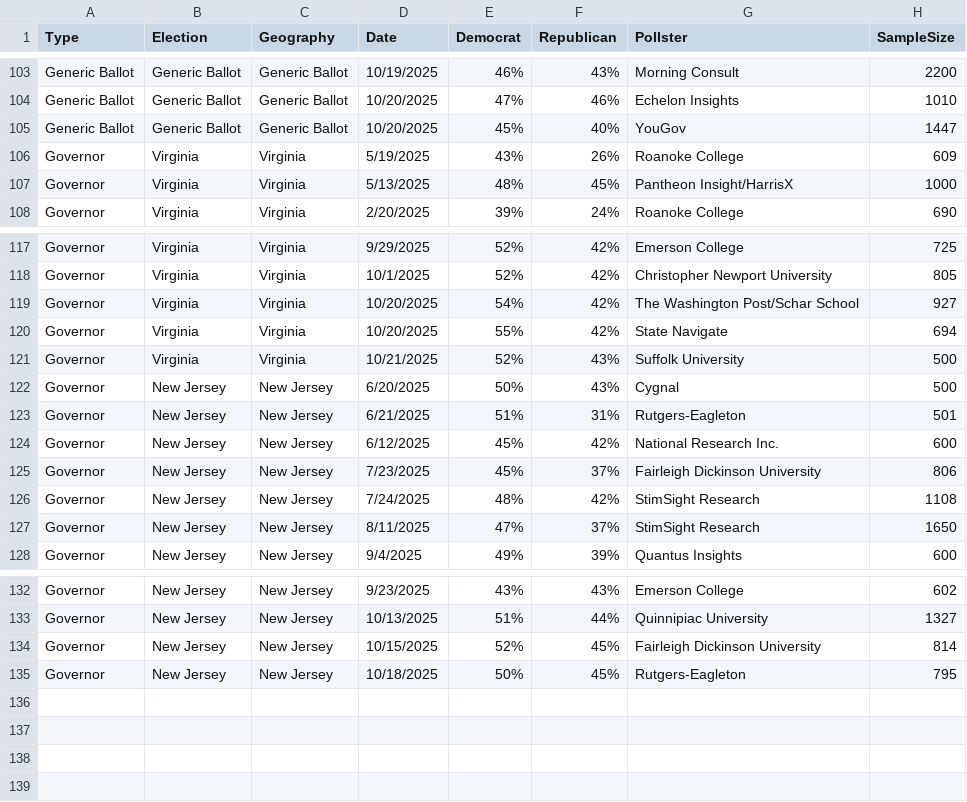
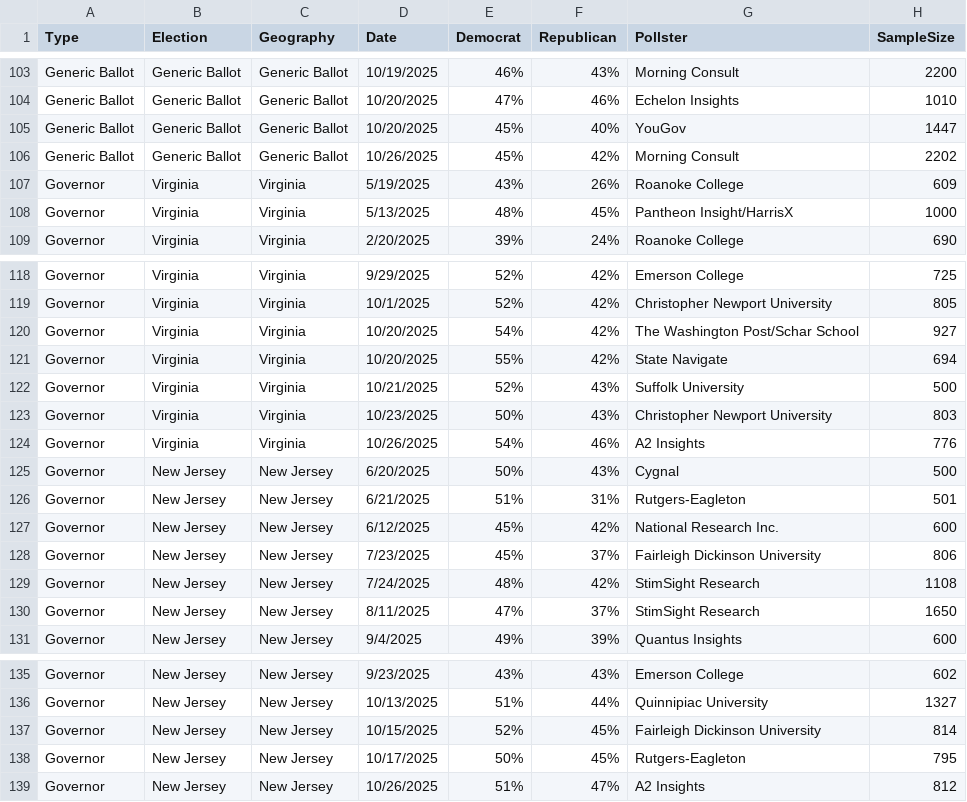
Before and after one commit to jkappelmeier/2025-Gubernatorial-Model, a CSV file: matlab/Data/Polls.csv, drawn as a sheet; only a part is shown, gaps mark what is left out.

```diff
--- a/matlab/Data/Polls.csv
+++ b/matlab/Data/Polls.csv
@@ -105,2 +105,3 @@ Generic Ballot,Generic Ballot,Generic Ballot,10/20/2025,47%,46%,Echelon Insights
 Generic Ballot,Generic Ballot,Generic Ballot,10/20/2025,45%,40%,YouGov,1447
+Generic Ballot,Generic Ballot,Generic Ballot,10/26/2025,45%,42%,Morning Consult,2202
 Governor,Virginia,Virginia,5/19/2025,43%,26%,Roanoke College,609
@@ -121,2 +122,4 @@ Governor,Virginia,Virginia,10/20/2025,55%,42%,State Navigate,694
 Governor,Virginia,Virginia,10/21/2025,52%,43%,Suffolk University,500
+Governor,Virginia,Virginia,10/23/2025,50%,43%,Christopher Newport University,803
+Governor,Virginia,Virginia,10/26/2025,54%,46%,A2 Insights,776
 Governor,New Jersey,New Jersey,6/20/2025,50%,43%,Cygnal,500
@@ -134,2 +137,3 @@ Governor,New Jersey,New Jersey,10/13/2025,51%,44%,Quinnipiac University,1327
 Governor,New Jersey,New Jersey,10/15/2025,52%,45%,Fairleigh Dickinson University,814
-Governor,New Jersey,New Jersey,10/18/2025,50%,45%,Rutgers-Eagleton,795
+Governor,New Jersey,New Jersey,10/17/2025,50%,45%,Rutgers-Eagleton,795
+Governor,New Jersey,New Jersey,10/26/2025,51%,47%,A2 Insights,812
```
Also changed, not shown: 1 other file.
